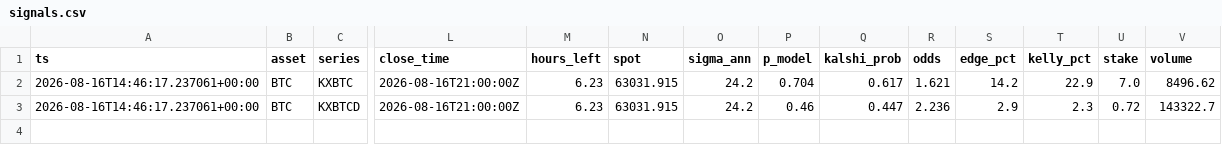
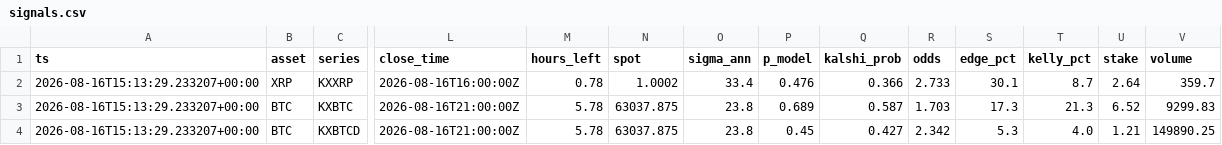
Before and after one commit to JorgeCampe/crypto-signals-bot, a CSV file: crypto_signals_bot/data/signals.csv, drawn as a sheet; only a part is shown, gaps mark what is left out; addresses are those after the commit; rows hold the shown columns only; the diff names each change by its address in the sheet, - before the commit and + after, or states it on an @@ line.

```diff
--- a/crypto_signals_bot/data/signals.csv
+++ b/crypto_signals_bot/data/signals.csv
+row 2: 2026-08-16T15:13:29.233207+00:00 | XRP | KXXRP | 2026-08-16T16:00:00Z | 0.78 | 1.0002 | 33.4 | 0.476 | 0.366 | 2.733 | 30.1 | 8.7 | 2.64 | 359.7
-A3:A4 (ts): 2026-08-16T14:46:17.237061+00:00
+A3:A4 (ts): 2026-08-16T15:13:29.233207+00:00
-M3:M4 (hours_left): 6.23
+M3:M4 (hours_left): 5.78
-N3:N4 (spot): 63031.915
+N3:N4 (spot): 63037.875
-O3:O4 (sigma_ann): 24.2
+O3:O4 (sigma_ann): 23.8
-P3 (p_model): 0.704
+P3 (p_model): 0.689
-Q3 (kalshi_prob): 0.617
+Q3 (kalshi_prob): 0.587
-R3 (odds): 1.621
+R3 (odds): 1.703
-S3 (edge_pct): 14.2
+S3 (edge_pct): 17.3
-T3 (kelly_pct): 22.9
+T3 (kelly_pct): 21.3
-U3 (stake): 7.0
+U3 (stake): 6.52
-V3 (volume): 8496.62
+V3 (volume): 9299.83
-P4 (p_model): 0.46
+P4 (p_model): 0.45
-Q4 (kalshi_prob): 0.447
+Q4 (kalshi_prob): 0.427
-R4 (odds): 2.236
+R4 (odds): 2.342
-S4 (edge_pct): 2.9
+S4 (edge_pct): 5.3
-T4 (kelly_pct): 2.3
+T4 (kelly_pct): 4.0
-U4 (stake): 0.72
+U4 (stake): 1.21
-V4 (volume): 143322.7
+V4 (volume): 149890.25
```
Also changed, not shown: crypto_signals_bot/data/equity.csv, crypto_signals_bot/data/positions.csv, 2 other files.
